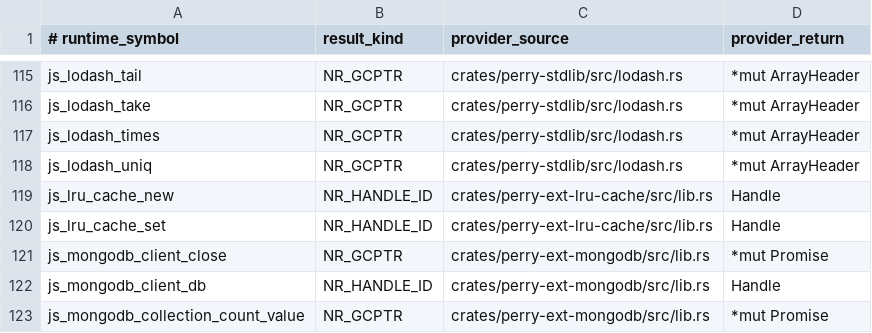
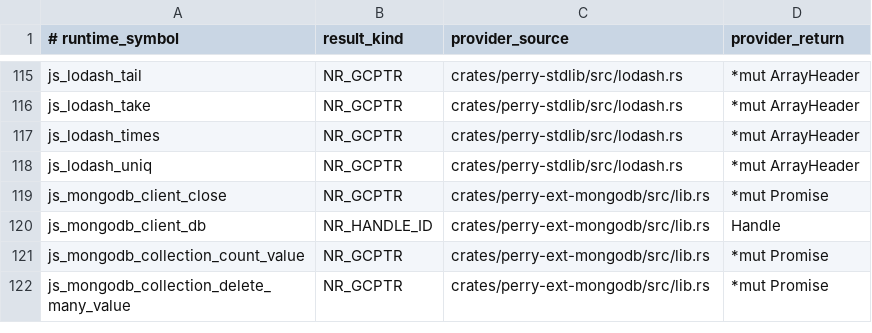
Before and after one commit to Mu-L/perry, a TSV file: scripts/native_result_ledger.tsv, drawn as a sheet; only a part is shown, gaps mark what is left out; the shorter side is filled out with more unchanged rows.

Commit message:
refactor(stdlib): remove lru-cache native binding
Fixes #10685 -- the removal is the fix. Native `instanceof` threw
"Right-hand side of 'instanceof' is not callable" and constructor.name was
undefined (the handle isn't a real class object); core get/set/eviction
logic was otherwise correct, but forEach/dispose silently no-op'd where
npm's real implementation visits/invokes.

Removes both copies (crates/perry-ext-lru-cache/ and the feature-gated
crates/perry-stdlib/src/lru_cache.rs), the dedicated #10293 native-subclass
machinery (crates/perry-runtime/src/lru_subclass.rs plus its call sites in
perry-codegen), the LRUCache-only arms in every shared HIR/codegen
recognition point (LRUCache/Command/Big/Decimal/BigNumber share several
match blocks; only LRUCache's line is touched here), and every registry
row (well_known_bindings.toml, NATIVE_MODULES, the API manifest,
stdlib_features.rs, native_result_ledger, workspace-architecture.json,
ci_ext_link_scope.py, Android stubs).

Based on PR #10699's branch (fix/10439-native-binding-import-provenance):
without that fix, lru-cache at its default import name is unreachable
regardless of perry.compilePackages, so this removal is not independently
mergeable.

```diff
--- a/scripts/native_result_ledger.tsv
+++ b/scripts/native_result_ledger.tsv
@@ -118,4 +118,2 @@ js_lodash_times	NR_GCPTR	crates/perry-stdlib/src/lodash.rs	*mut ArrayHeader
 js_lodash_uniq	NR_GCPTR	crates/perry-stdlib/src/lodash.rs	*mut ArrayHeader
-js_lru_cache_new	NR_HANDLE_ID	crates/perry-ext-lru-cache/src/lib.rs	Handle
-js_lru_cache_set	NR_HANDLE_ID	crates/perry-ext-lru-cache/src/lib.rs	Handle
 js_mongodb_client_close	NR_GCPTR	crates/perry-ext-mongodb/src/lib.rs	*mut Promise
```
Also changed, not shown: 46 other files.
